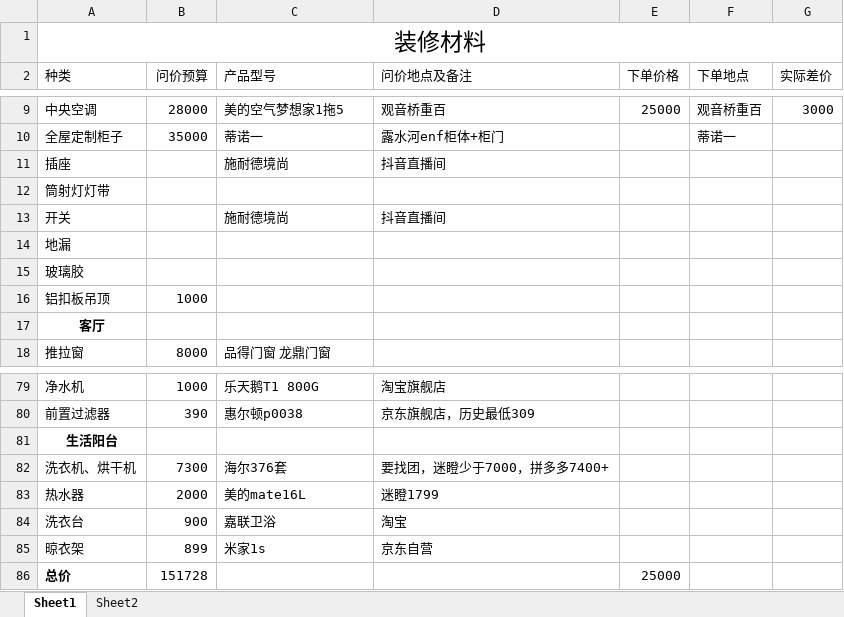
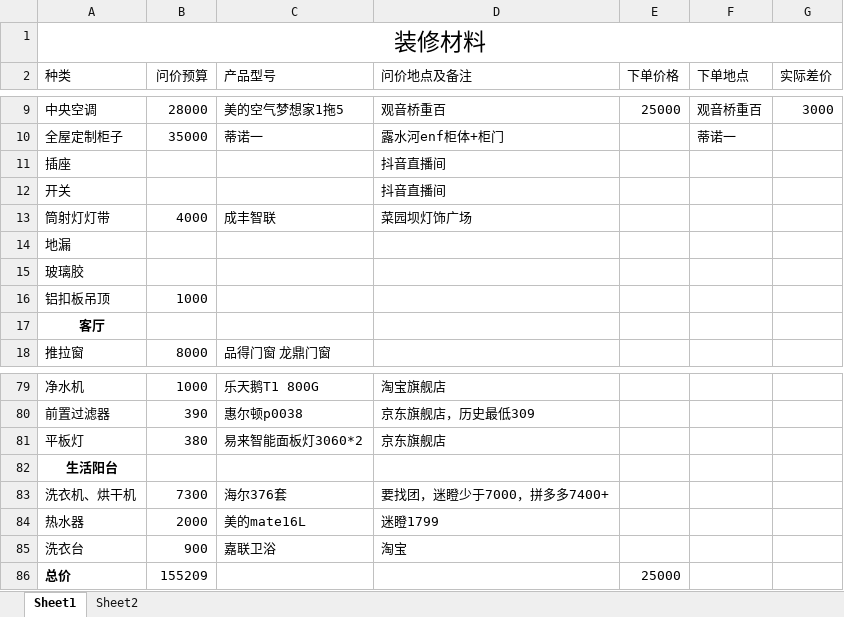
Before and after one commit to SouthWindYin/productivity-tools, an Excel workbook: 装修总结/装修材料价格表.xlsx, sheet Sheet1, drawn as a sheet; only a part is shown, gaps mark what is left out; values as stored, in another font and other column widths than the file's, no borders; removed rows and columns are numbered as before the commit, all else as after; the diff names each change by its address in the sheet, - before the commit and + after, or states it on an @@ line.

```diff
--- a/装修总结/装修材料价格表.xlsx (sheet Sheet1)
+++ b/装修总结/装修材料价格表.xlsx (sheet Sheet1)
-C11 (产品型号): 施耐德境尚
+C11 (产品型号): (empty)
-row 12: 筒射灯灯带
-C12 (产品型号): 施耐德境尚
+C12 (产品型号): (empty)
+row 13: 筒射灯灯带 | 4000 | 成丰智联 | 菜园坝灯饰广场
+row 81: 平板灯 | 380 | 易来智能面板灯3060*2 | 京东旗舰店
-row 85: 晾衣架 | 899 | 米家1s | 京东自营
-B86 (问价预算): 151728
+B86 (问价预算): 155209
```
Also changed, not shown: 1 other file.
